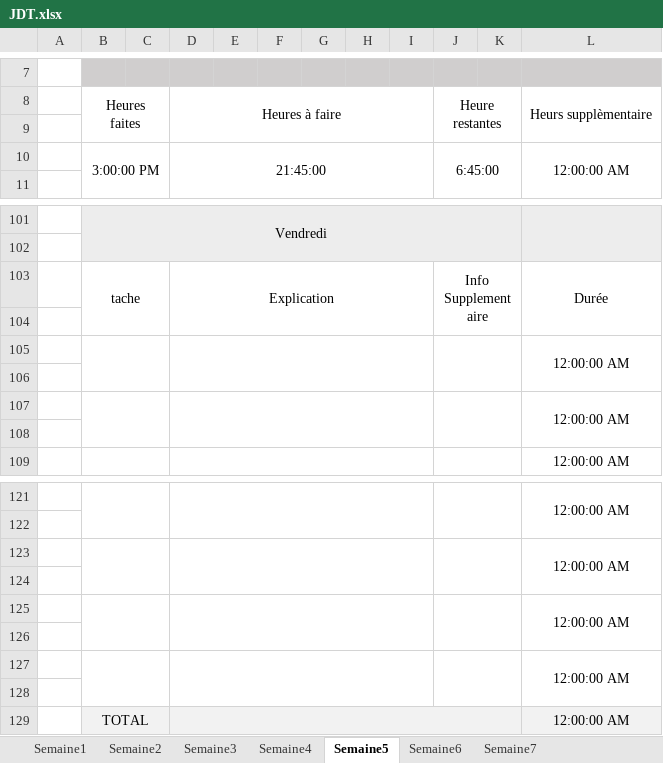
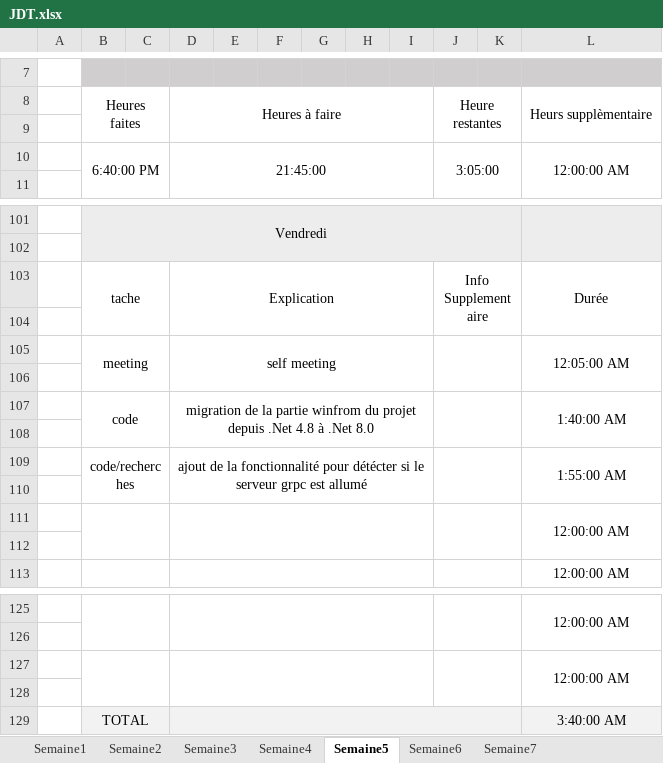
Before and after one commit to Morgan-DD/Shadow_Scan, an Excel workbook: documents/JDT/JDT.xlsx, sheet Semaine5, drawn as a sheet; only a part is shown, gaps mark what is left out; values as stored, in another font and other column widths than the file's, no borders; removed rows and columns are numbered as before the commit, all else as after; the diff names each change by its address in the sheet, - before the commit and + after, or states it on an @@ line.

```diff
--- a/documents/JDT/JDT.xlsx (sheet Semaine5)
+++ b/documents/JDT/JDT.xlsx (sheet Semaine5)
-B10: 3:00:00 PM
+B10: 6:40:00 PM
-J10: 6:45:00
+J10: 3:05:00
+row 105:  | meeting |  | self meeting |  |  |  |  |  |  |  | 12:05:00 AM
-B105:C106 merged
-D105:I106 merged
-J105:K106 merged
-L106: 12:00:00 AM
+L106: (empty)
-L105:L106 merged
+row 107:  | code |  | migration de la partie winfrom du projet depuis .Net 4.8 à .Net 8.0 |  |  |  |  |  |  |  | 1:40:00 AM
+row 108: (empty)
+row 109:  | code/recherches |  | ajout de la fonctionnalité pour détécter si le serveur grpc est allumé |  |  |  |  |  |  |  | 1:55:00 AM
-row 125:  |  |  |  |  |  |  |  |  |  |  | 12:00:00 AM
-row 126: (empty)
-row 127:  |  |  |  |  |  |  |  |  |  |  | 12:00:00 AM
-row 128: (empty)
-L129: 12:00:00 AM
+L129: 3:40:00 AM
```
Also changed, not shown: 50 other files.
